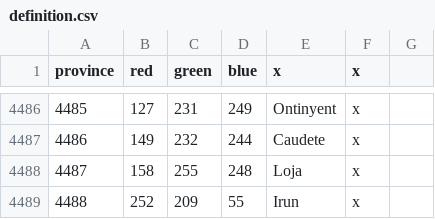
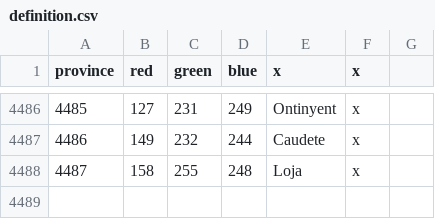
Before and after one commit to DuncanAntich/Voltaire-s-Nightmare, a CSV file: Voltaire's Nightmare/map/definition.csv, drawn as a sheet; only a part is shown, gaps mark what is left out; the diff names each change by its address in the sheet, - before the commit and + after, or states it on an @@ line.

Commit message:
Revert "Voltaire's Nightmare 1.25.0.3"
This reverts commit c5f626dcd3150bb1ffef5ccbd189a03f6ce5e360.

```diff
--- a/Voltaire's Nightmare/map/definition.csv
+++ b/Voltaire's Nightmare/map/definition.csv
-row 4489: 4488 | 252 | 209 | 55 | Irun | x
```
Also changed, not shown: 10 other files.
